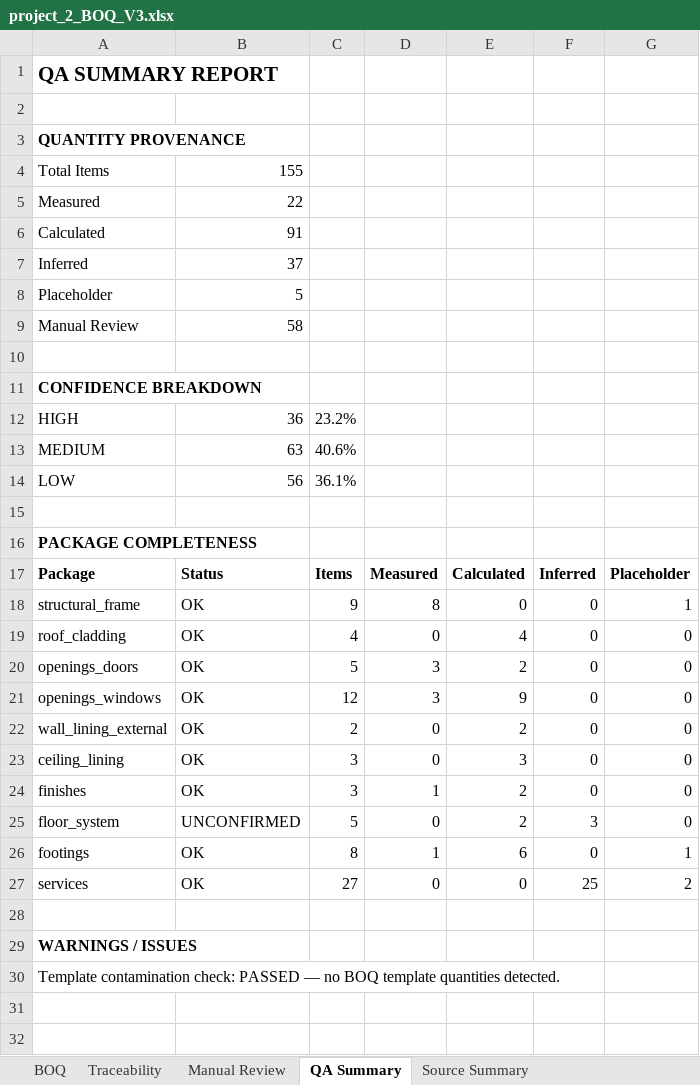
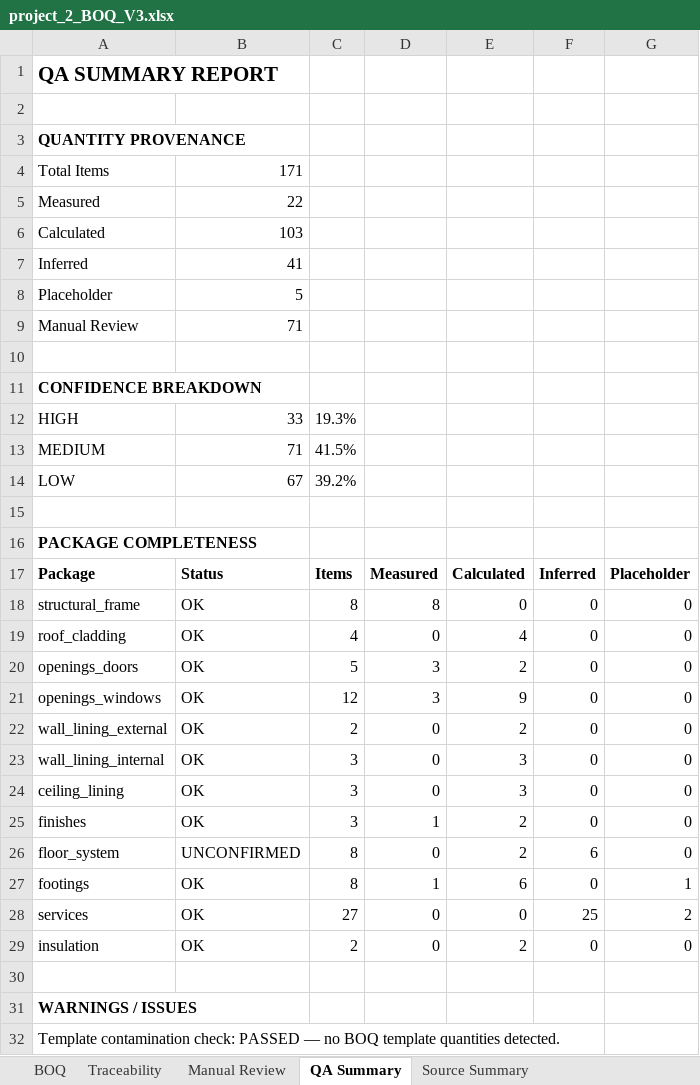
Before and after one commit to KhabibullaevSh/get-demo1-copy, an Excel workbook: v3_boq_system/outputs/project_2/project_2_BOQ_V3.xlsx, sheet QA Summary, drawn as a sheet; values as stored, in another font and other column widths than the file's, no borders; addresses are those after the commit; the diff names each change by its address in the sheet, - before the commit and + after, or states it on an @@ line.

```diff
--- a/v3_boq_system/outputs/project_2/project_2_BOQ_V3.xlsx (sheet QA Summary)
+++ b/v3_boq_system/outputs/project_2/project_2_BOQ_V3.xlsx (sheet QA Summary)
-B4: 155
+B4: 171
-B6: 91
+B6: 103
-B7: 37
+B7: 41
-B9: 58
+B9: 71
-B12: 36
+B12: 33
-C12: 23.2%
+C12: 19.3%
-B13: 63
+B13: 71
-C13: 40.6%
+C13: 41.5%
-B14: 56
+B14: 67
-C14: 36.1%
+C14: 39.2%
-C18: 9
+C18: 8
-G18: 1
+G18: 0
+row 23: wall_lining_internal | OK | 3 | 0 | 3 | 0 | 0
-C26: 5
+C26: 8
-F26: 3
+F26: 6
+row 29: insulation | OK | 2 | 0 | 2 | 0 | 0
```
Also changed, not shown: sheet Traceability, sheet BOQ, sheet Manual Review, sheet Source Summary, 7 other files.
